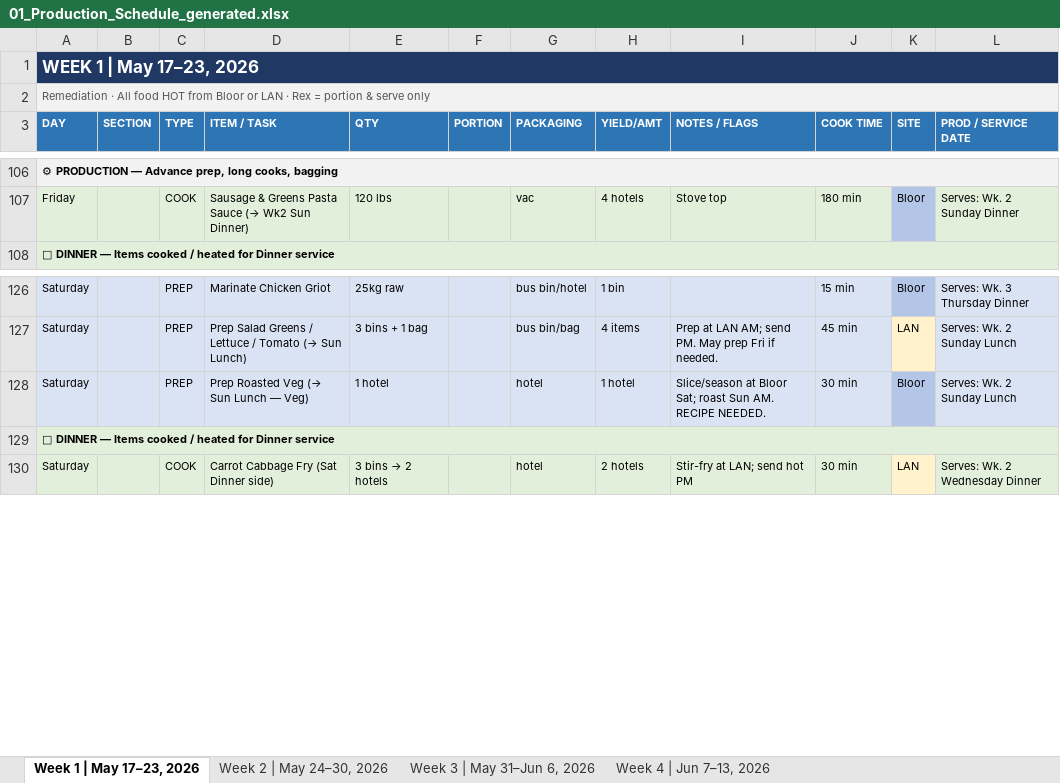
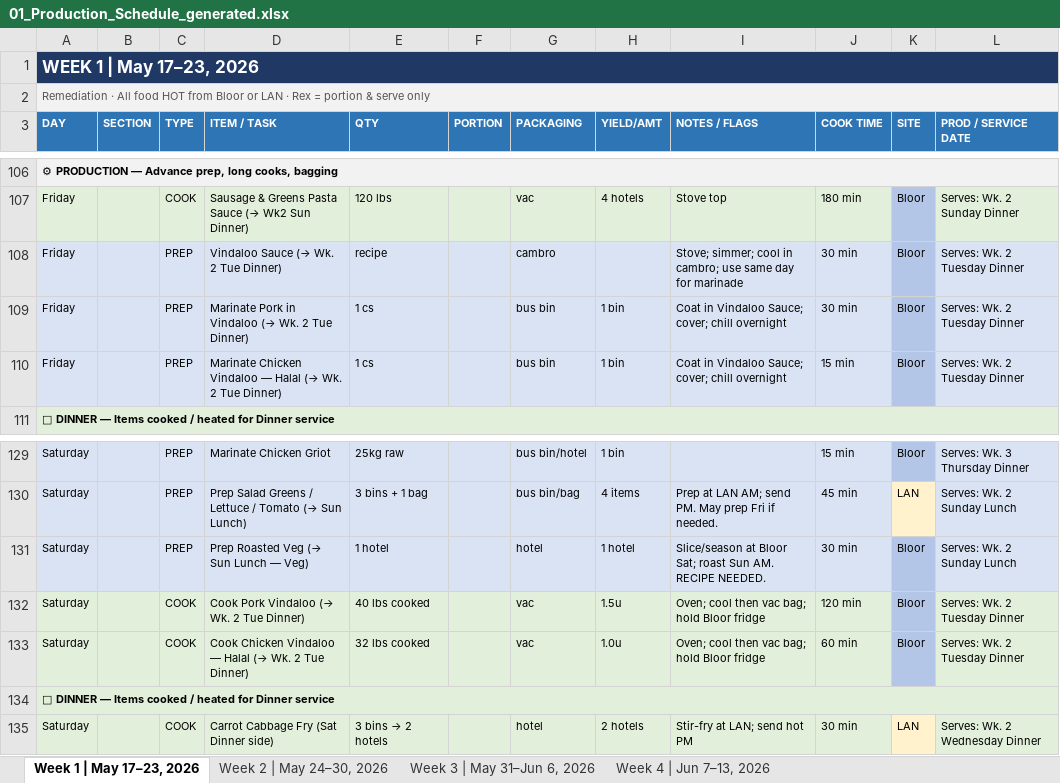
Before and after one commit to kennedyjasondavid-eng/conc-kitchen-hub, an Excel workbook: outputs/01_Production_Schedule_generated.xlsx, sheet Week 1 | May 17–23, 2026, drawn as a sheet; only a part is shown, gaps mark what is left out; values as stored, in another font and other column widths than the file's, no borders; the diff names each change by its address in the sheet, - before the commit and + after, or states it on an @@ line.

```diff
--- a/outputs/01_Production_Schedule_generated.xlsx (sheet Week 1 | May 17–23, 2026)
+++ b/outputs/01_Production_Schedule_generated.xlsx (sheet Week 1 | May 17–23, 2026)
+row 108: Friday |  | PREP | Vindaloo Sauce (→ Wk. 2 Tue Dinner) | recipe |  | cambro |  | Stove; simmer; cool in cambro; use same day for marinade | 30 min | Bloor | Serves: Wk. 2 Tuesday Dinner
+row 109: Friday |  | PREP | Marinate Pork in Vindaloo (→ Wk. 2 Tue Dinner) | 1 cs |  | bus bin | 1 bin | Coat in Vindaloo Sauce; cover; chill overnight | 30 min | Bloor | Serves: Wk. 2 Tuesday Dinner
+row 110: Friday |  | PREP | Marinate Chicken Vindaloo — Halal (→ Wk. 2 Tue Dinner) | 1 cs |  | bus bin | 1 bin | Coat in Vindaloo Sauce; cover; chill overnight | 15 min | Bloor | Serves: Wk. 2 Tuesday Dinner
+row 132: Saturday |  | COOK | Cook Pork Vindaloo (→ Wk. 2 Tue Dinner) | 40 lbs cooked |  | vac | 1.5u | Oven; cool then vac bag; hold Bloor fridge | 120 min | Bloor | Serves: Wk. 2 Tuesday Dinner
+row 133: Saturday |  | COOK | Cook Chicken Vindaloo — Halal (→ Wk. 2 Tue Dinner) | 32 lbs cooked |  | vac | 1.0u | Oven; cool then vac bag; hold Bloor fridge | 60 min | Bloor | Serves: Wk. 2 Tuesday Dinner
```
Also changed, not shown: sheet Week 3 | May 31–Jun 6, 2026, sheet Week 2 | May 24–30, 2026, outputs/03_Driver_Schedule_generated.xlsx, outputs/Labour_Report_generated.xlsx.
